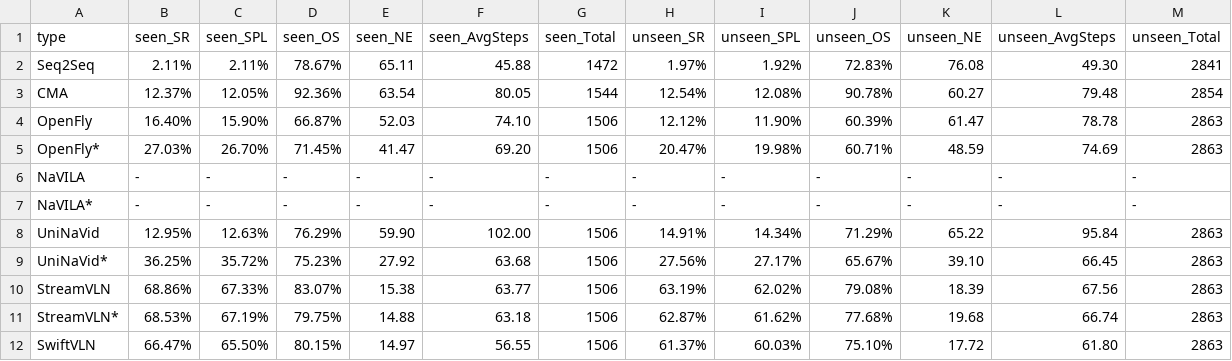
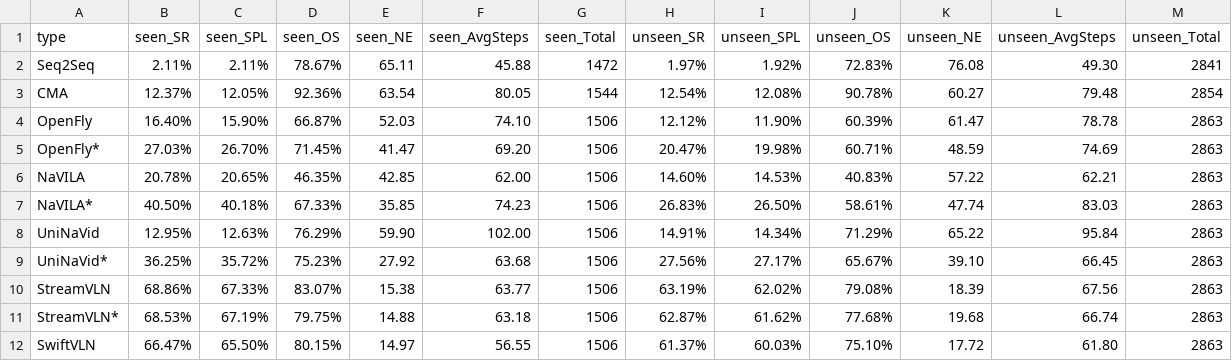
Before and after one commit to Eku127/SwiftVLN, a CSV file: reports/baseline_reports/baseline_0418_raw_data/baseline_0418_boundary_seen_unseen_all.csv, drawn as a sheet.

```diff
--- a/reports/baseline_reports/baseline_0418_raw_data/baseline_0418_boundary_seen_unseen_all.csv
+++ b/reports/baseline_reports/baseline_0418_raw_data/baseline_0418_boundary_seen_unseen_all.csv
@@ -5,4 +5,4 @@ OpenFly,16.40%,15.90%,66.87%,52.03,74.10,1506,12.12%,11.90%,60.39%,61.47,78.78,2
 OpenFly*,27.03%,26.70%,71.45%,41.47,69.20,1506,20.47%,19.98%,60.71%,48.59,74.69,2863
-NaVILA,-,-,-,-,-,-,-,-,-,-,-,-
-NaVILA*,-,-,-,-,-,-,-,-,-,-,-,-
+NaVILA,20.78%,20.65%,46.35%,42.85,62.00,1506,14.60%,14.53%,40.83%,57.22,62.21,2863
+NaVILA*,40.50%,40.18%,67.33%,35.85,74.23,1506,26.83%,26.50%,58.61%,47.74,83.03,2863
 UniNaVid,12.95%,12.63%,76.29%,59.90,102.00,1506,14.91%,14.34%,71.29%,65.22,95.84,2863
```
Also changed, not shown: reports/baseline_reports/baseline_0418_raw_data/baseline_0418_landmarkset_seen_unseen_all.csv, reports/baseline_reports/baseline_0418_raw_data/baseline_0418_road_seen_unseen_all.csv, 9 other files.
